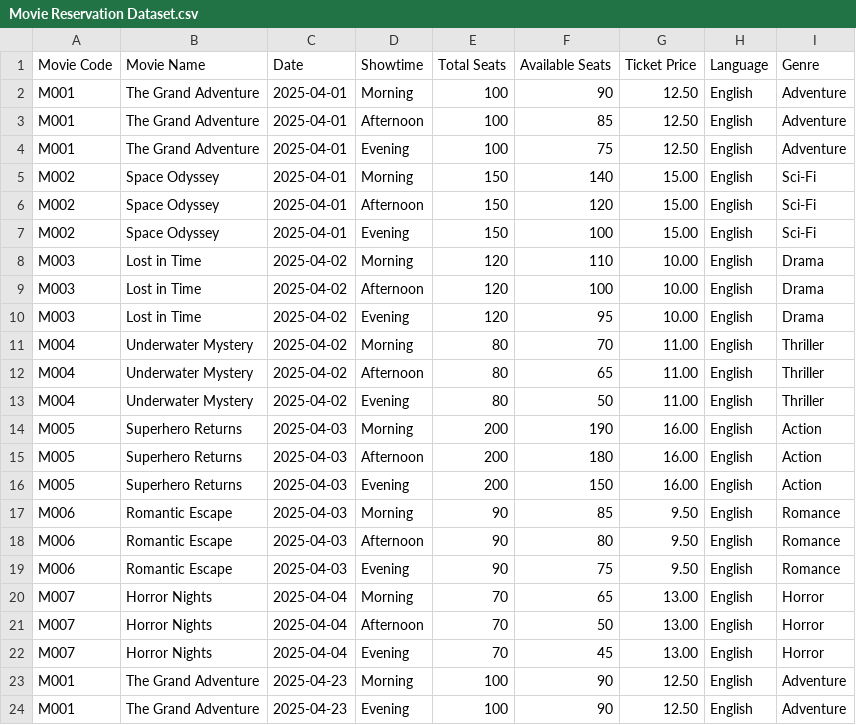
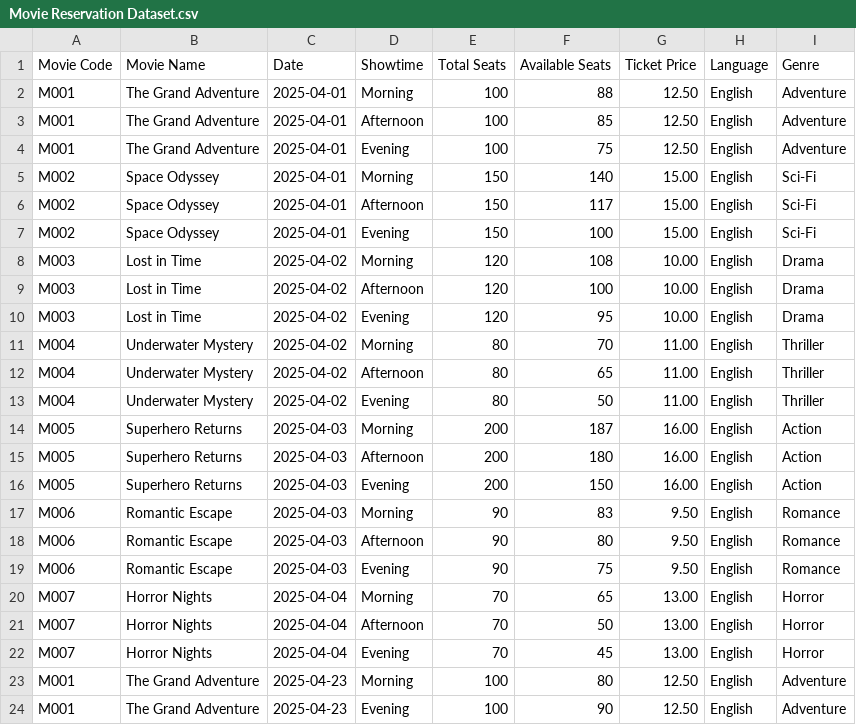
Before and after one commit to nalinasai/online-movie-ticket-reservation-system, a CSV file: Movie Reservation Dataset.csv, drawn as a sheet.

```diff
--- a/Movie Reservation Dataset.csv
+++ b/Movie Reservation Dataset.csv
@@ -1,3 +1,3 @@
 Movie Code,Movie Name,Date,Showtime,Total Seats,Available Seats,Ticket Price,Language,Genre
-M001,The Grand Adventure,2025-04-01,Morning,100,90,12.50,English,Adventure
+M001,The Grand Adventure,2025-04-01,Morning,100,88,12.50,English,Adventure
 M001,The Grand Adventure,2025-04-01,Afternoon,100,85,12.50,English,Adventure
@@ -5,5 +5,5 @@ M001,The Grand Adventure,2025-04-01,Evening,100,75,12.50,English,Adventure
 M002,Space Odyssey,2025-04-01,Morning,150,140,15.00,English,Sci-Fi
-M002,Space Odyssey,2025-04-01,Afternoon,150,120,15.00,English,Sci-Fi
+M002,Space Odyssey,2025-04-01,Afternoon,150,117,15.00,English,Sci-Fi
 M002,Space Odyssey,2025-04-01,Evening,150,100,15.00,English,Sci-Fi
-M003,Lost in Time,2025-04-02,Morning,120,110,10.00,English,Drama
+M003,Lost in Time,2025-04-02,Morning,120,108,10.00,English,Drama
 M003,Lost in Time,2025-04-02,Afternoon,120,100,10.00,English,Drama
@@ -13,6 +13,6 @@ M004,Underwater Mystery,2025-04-02,Afternoon,80,65,11.00,English,Thriller
 M004,Underwater Mystery,2025-04-02,Evening,80,50,11.00,English,Thriller
-M005,Superhero Returns,2025-04-03,Morning,200,190,16.00,English,Action
+M005,Superhero Returns,2025-04-03,Morning,200,187,16.00,English,Action
 M005,Superhero Returns,2025-04-03,Afternoon,200,180,16.00,English,Action
 M005,Superhero Returns,2025-04-03,Evening,200,150,16.00,English,Action
-M006,Romantic Escape,2025-04-03,Morning,90,85,9.50,English,Romance
+M006,Romantic Escape,2025-04-03,Morning,90,83,9.50,English,Romance
 M006,Romantic Escape,2025-04-03,Afternoon,90,80,9.50,English,Romance
@@ -22,3 +22,3 @@ M007,Horror Nights,2025-04-04,Afternoon,70,50,13.00,English,Horror
 M007,Horror Nights,2025-04-04,Evening,70,45,13.00,English,Horror
-M001,The Grand Adventure,2025-04-23,Morning,100,90,12.50,English,Adventure
+M001,The Grand Adventure,2025-04-23,Morning,100,80,12.50,English,Adventure
 M001,The Grand Adventure,2025-04-23,Evening,100,90,12.50,English,Adventure
```
Also changed, not shown: 8 other files.
